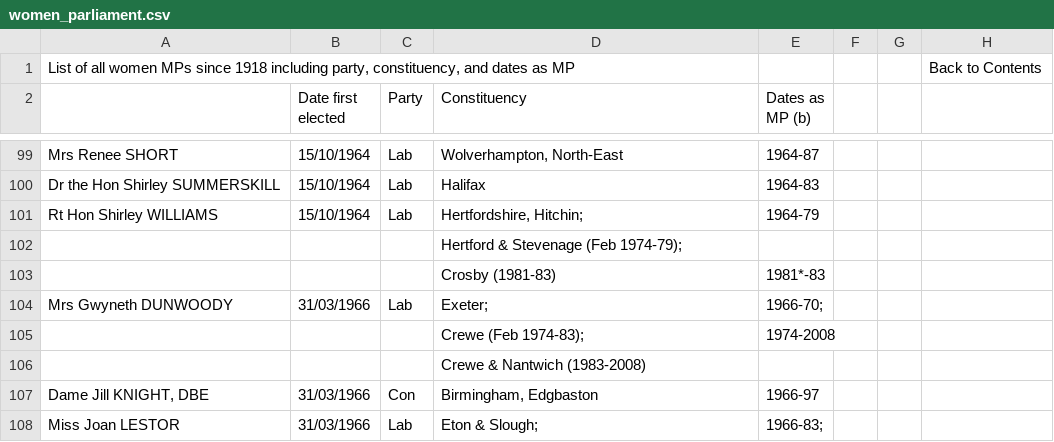
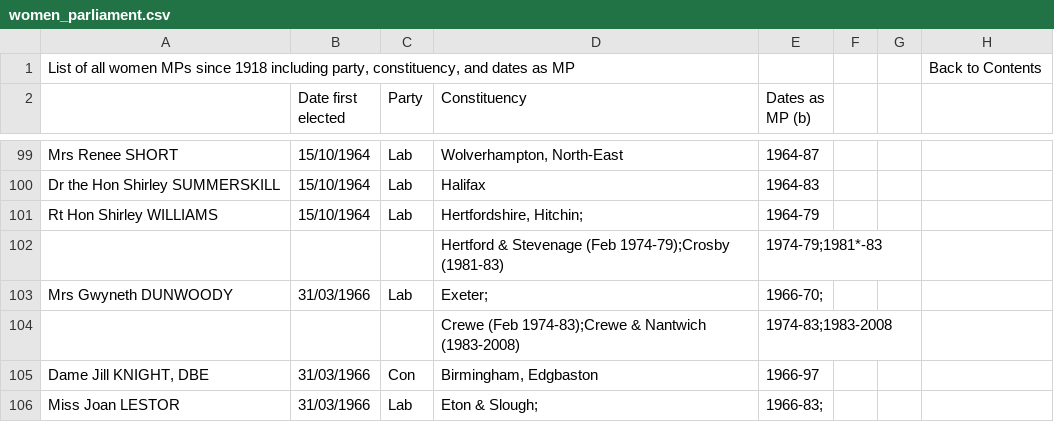
Before and after one commit to dldx/women-in-congress, a CSV file: women_parliament.csv, drawn as a sheet; only a part is shown, gaps mark what is left out.

```diff
--- a/women_parliament.csv
+++ b/women_parliament.csv
@@ -101,7 +101,5 @@
 "Rt Hon Shirley WILLIAMS",15/10/1964,"Lab","Hertfordshire, Hitchin; ","1964-79",,,
-,,,"Hertford & Stevenage (Feb 1974-79);",,,,
-,,,"Crosby (1981-83)","1981*-83",,,
+,,,"Hertford & Stevenage (Feb 1974-79);Crosby (1981-83)","1974-79;1981*-83",,,
 "Mrs Gwyneth DUNWOODY",31/03/1966,"Lab","Exeter;","1966-70; ",,,
-,,,"Crewe (Feb 1974-83);","1974-2008",,,
-,,,"Crewe & Nantwich (1983-2008)",,,,
+,,,"Crewe (Feb 1974-83);Crewe & Nantwich (1983-2008)","1974-83;1983-2008",,,
 "Dame Jill KNIGHT, DBE",31/03/1966,"Con","Birmingham, Edgbaston","1966-97",,,
```
Also changed, not shown: mps_over_time.csv, 3 other files.
